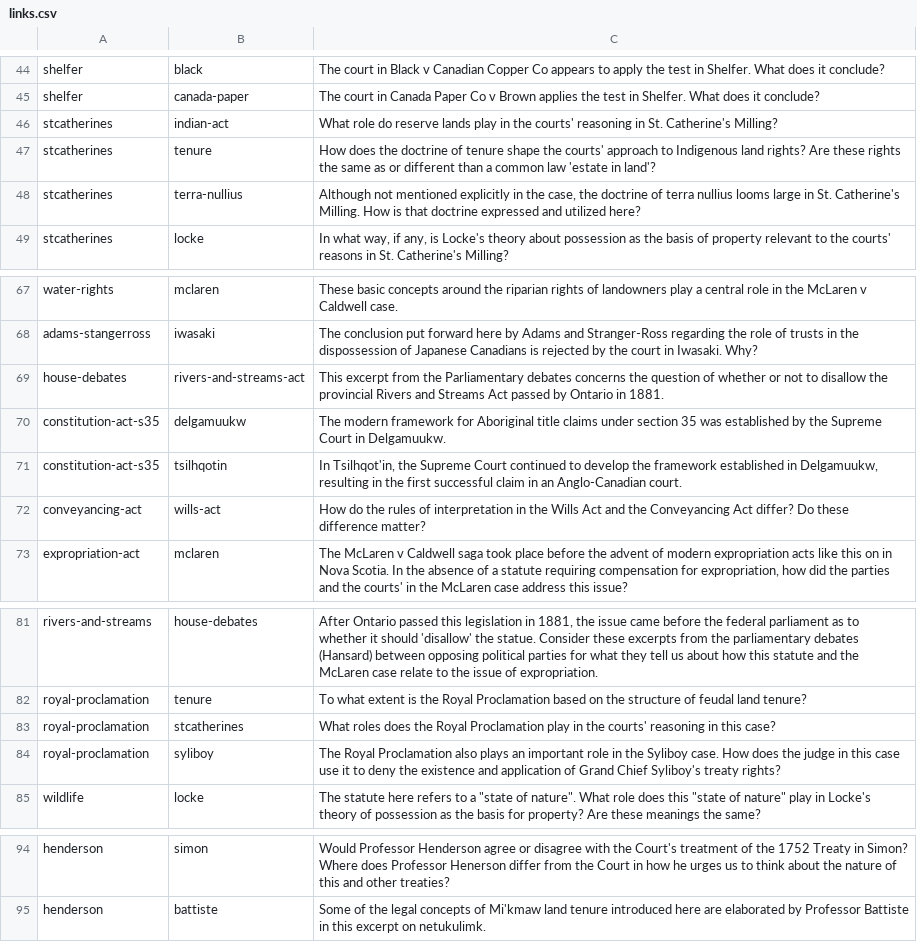
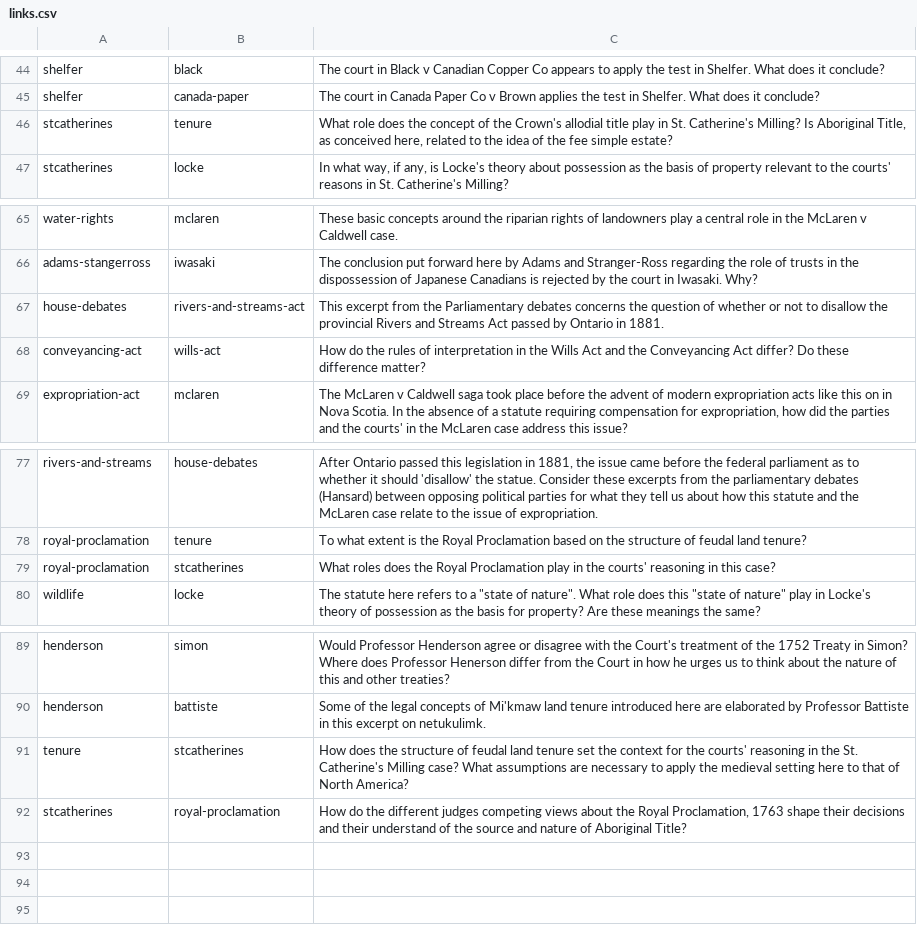
Before and after one commit to radish-es/casebook-property, a CSV file: assets/links.csv, drawn as a sheet; only a part is shown, gaps mark what is left out.

```diff
--- a/assets/links.csv
+++ b/assets/links.csv
@@ -45,5 +45,3 @@ shelfer,black,The court in Black v Canadian Copper Co appears to apply the test
 shelfer,canada-paper,The court in Canada Paper Co v Brown applies the test in Shelfer. What does it conclude?
-stcatherines,indian-act,What role do reserve lands play in the courts' reasoning in St. Catherine's Milling?
-stcatherines,tenure,How does the doctrine of tenure shape the courts' approach to Indigenous land rights? Are these rights the same as or different than a common law 'estate in land'?
-stcatherines,terra-nullius,"Although not mentioned explicitly in the case, the doctrine of terra nullius looms large in St. Catherine's Milling. How is that doctrine expressed and utilized here?"
+stcatherines,tenure,"What role does the concept of the Crown's allodial title play in St. Catherine's Milling? Is Aboriginal Title, as conceived here, related to the idea of the fee simple estate?"
 stcatherines,locke,"In what way, if any, is Locke's theory about possession as the basis of property relevant to the courts' reasons in St. Catherine's Milling? "
@@ -69,4 +67,2 @@ adams-stangerross,iwasaki,The conclusion put forward here by Adams and Stranger-
 house-debates,rivers-and-streams-act,This excerpt from the Parliamentary debates concerns the question of whether or not to disallow the provincial Rivers and Streams Act passed by Ontario in 1881.
-constitution-act-s35,delgamuukw,The modern framework for Aboriginal title claims under section 35 was established by the Supreme Court in Delgamuukw.
-constitution-act-s35,tsilhqotin,"In Tsilhqot'in, the Supreme Court continued to develop the framework established in Delgamuukw, resulting in the first successful claim in an Anglo-Canadian court. "
 conveyancing-act,wills-act,How do the rules of interpretation in the Wills Act and the Conveyancing Act differ? Do these difference matter?
@@ -83,3 +79,2 @@ royal-proclamation,tenure,To what extent is the Royal Proclamation based on the
 royal-proclamation,stcatherines,What roles does the Royal Proclamation play in the courts' reasoning in this case?
-royal-proclamation,syliboy,The Royal Proclamation also plays an important role in the Syliboy case. How does the judge in this case use it to deny the existence and application of Grand Chief Syliboy's treaty rights?
 wildlife,locke,"The statute here refers to a ""state of nature"". What role does this ""state of nature"" play in Locke's theory of possession as the basis for property? Are these meanings the same?"
@@ -95 +90,3 @@ henderson,simon,Would Professor Henderson agree or disagree with the Court's tre
 henderson,battiste,Some of the legal concepts of Mi'kmaw land tenure introduced here are elaborated by Professor Battiste in this excerpt on netukulimk.
+tenure,stcatherines,How does the structure of feudal land tenure set the context for the courts' reasoning in the St. Catherine's Milling case? What assumptions are necessary to apply the medieval setting here to that of North America?
+stcatherines,royal-proclamation,"How do the different judges competing views about the Royal Proclamation, 1763 shape their decisions and their understand of the source and nature of Aboriginal Title? "
```
Also changed, not shown: 6 other files.
